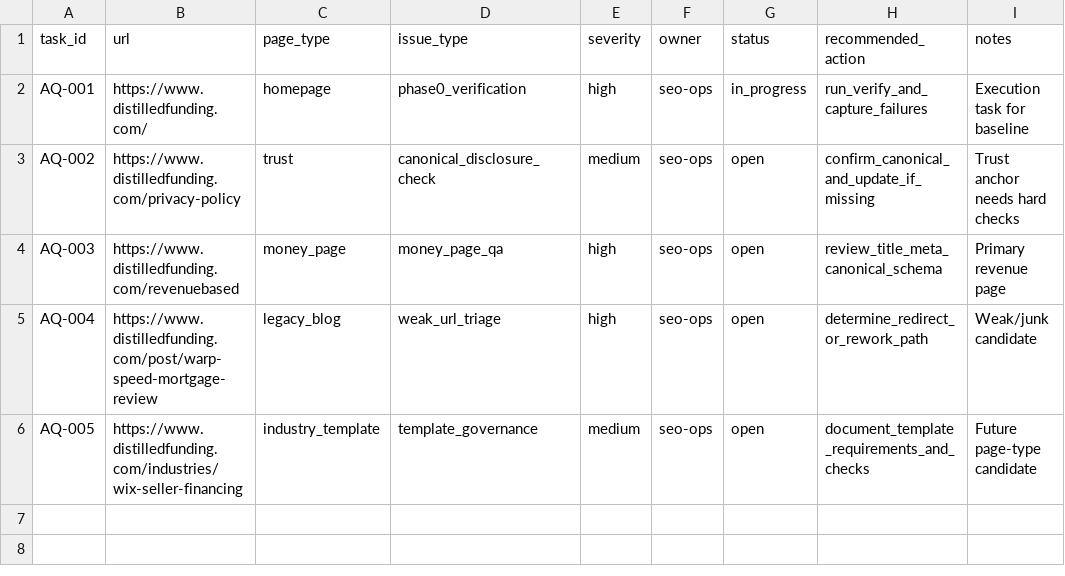
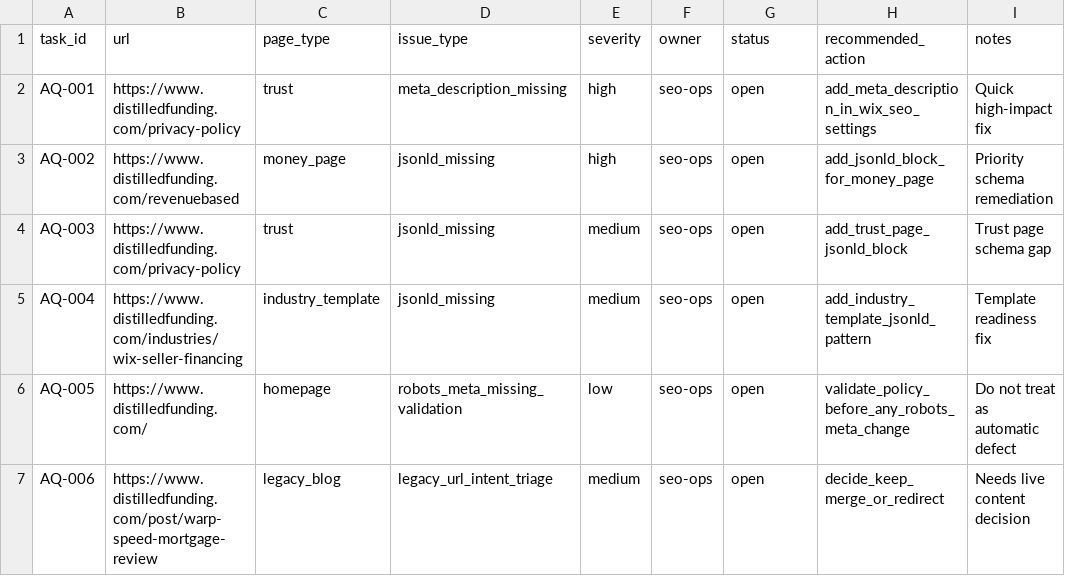
Before and after one commit to JFeimster/SEO-Audit-MC, a CSV file: data/action_queue.csv, drawn as a sheet.

```diff
--- a/data/action_queue.csv
+++ b/data/action_queue.csv
@@ -1,6 +1,7 @@
 task_id,url,page_type,issue_type,severity,owner,status,recommended_action,notes
-AQ-001,https://www.distilledfunding.com/,homepage,phase0_verification,high,seo-ops,in_progress,run_verify_and_capture_failures,Execution task for baseline
-AQ-002,https://www.distilledfunding.com/privacy-policy,trust,canonical_disclosure_check,medium,seo-ops,open,confirm_canonical_and_update_if_missing,Trust anchor needs hard checks
-AQ-003,https://www.distilledfunding.com/revenuebased,money_page,money_page_qa,high,seo-ops,open,review_title_meta_canonical_schema,Primary revenue page
-AQ-004,https://www.distilledfunding.com/post/warp-speed-mortgage-review,legacy_blog,weak_url_triage,high,seo-ops,open,determine_redirect_or_rework_path,Weak/junk candidate
-AQ-005,https://www.distilledfunding.com/industries/wix-seller-financing,industry_template,template_governance,medium,seo-ops,open,document_template_requirements_and_checks,Future page-type candidate
+AQ-001,https://www.distilledfunding.com/privacy-policy,trust,meta_description_missing,high,seo-ops,open,add_meta_description_in_wix_seo_settings,Quick high-impact fix
+AQ-002,https://www.distilledfunding.com/revenuebased,money_page,jsonld_missing,high,seo-ops,open,add_jsonld_block_for_money_page,Priority schema remediation
+AQ-003,https://www.distilledfunding.com/privacy-policy,trust,jsonld_missing,medium,seo-ops,open,add_trust_page_jsonld_block,Trust page schema gap
+AQ-004,https://www.distilledfunding.com/industries/wix-seller-financing,industry_template,jsonld_missing,medium,seo-ops,open,add_industry_template_jsonld_pattern,Template readiness fix
+AQ-005,https://www.distilledfunding.com/,homepage,robots_meta_missing_validation,low,seo-ops,open,validate_policy_before_any_robots_meta_change,Do not treat as automatic defect
+AQ-006,https://www.distilledfunding.com/post/warp-speed-mortgage-review,legacy_blog,legacy_url_intent_triage,medium,seo-ops,open,decide_keep_merge_or_redirect,Needs live content decision
```
Also changed, not shown: data/audit_issues.csv, data/url_inventory.csv, 3 other files.
